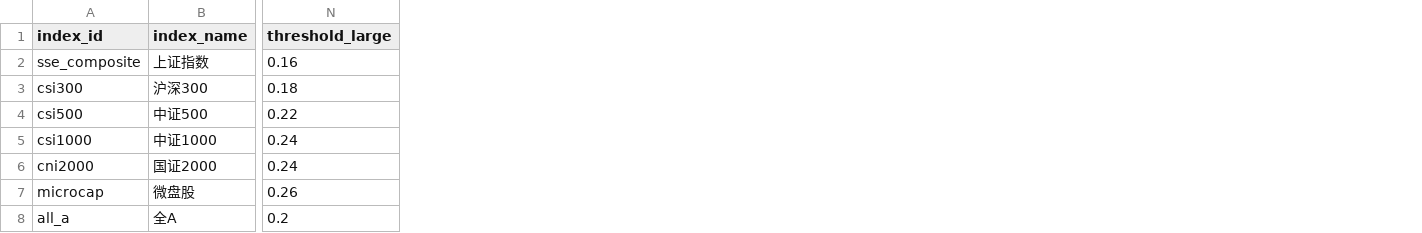
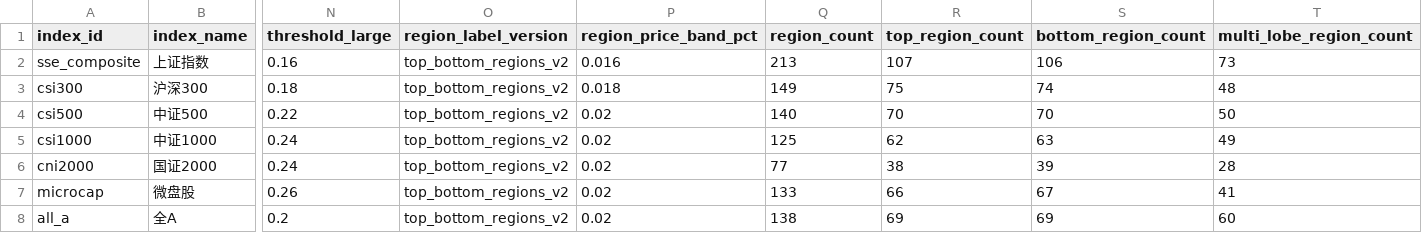
Before and after one commit to wliwh/jqtrade, a CSV file: research/index_turning_points/artifacts/data_manifest.csv, drawn as a sheet; only a part is shown, gaps mark what is left out; the diff names each change by its address in the sheet, - before the commit and + after, or states it on an @@ line.

```diff
--- a/research/index_turning_points/artifacts/data_manifest.csv
+++ b/research/index_turning_points/artifacts/data_manifest.csv
+column O (region_label_version), rows 2-8: all top_bottom_regions_v2
+column P (region_price_band_pct), rows 2-8: 0.016 | 0.018 | 0.02 | 0.02 | 0.02 | 0.02 | 0.02
+column Q (region_count), rows 2-8: 213 | 149 | 140 | 125 | 77 | 133 | 138
+column R (top_region_count), rows 2-8: 107 | 75 | 70 | 62 | 38 | 66 | 69
+column S (bottom_region_count), rows 2-8: 106 | 74 | 70 | 63 | 39 | 67 | 69
+column T (multi_lobe_region_count), rows 2-8: 73 | 48 | 50 | 49 | 28 | 41 | 60
```
Also changed, not shown: 55 other files.
